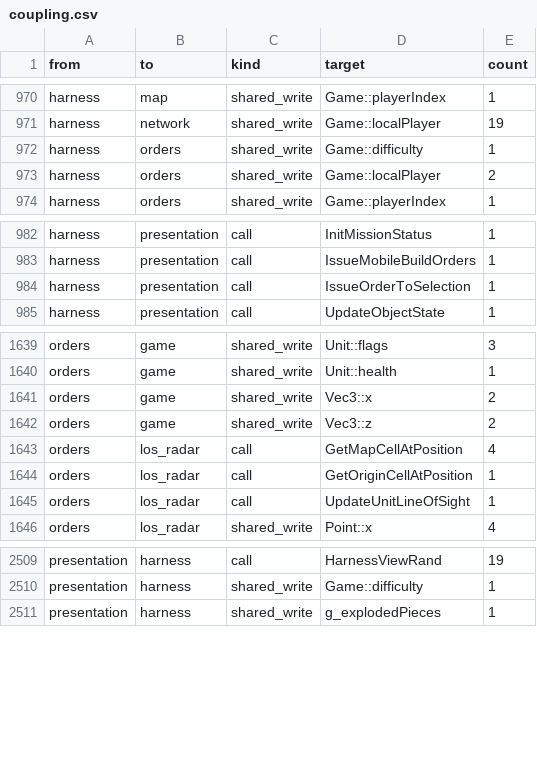
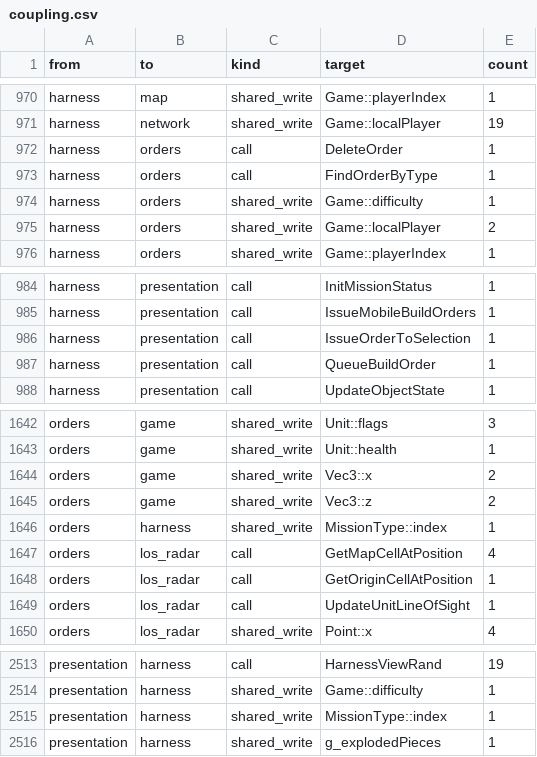
Before and after one commit to ozgb/byte-tactics-moddable, a CSV file: data/coupling.csv, drawn as a sheet; only a part is shown, gaps mark what is left out; the diff names each change by its address in the sheet, - before the commit and + after, or states it on an @@ line.

```diff
--- a/data/coupling.csv
+++ b/data/coupling.csv
+row 972: harness | orders | call | DeleteOrder | 1
+row 973: harness | orders | call | FindOrderByType | 1
+row 987: harness | presentation | call | QueueBuildOrder | 1
+row 1646: orders | harness | shared_write | MissionType::index | 1
+row 2515: presentation | harness | shared_write | MissionType::index | 1
```
Also changed, not shown: data/state_classes.csv, 3 other files.
